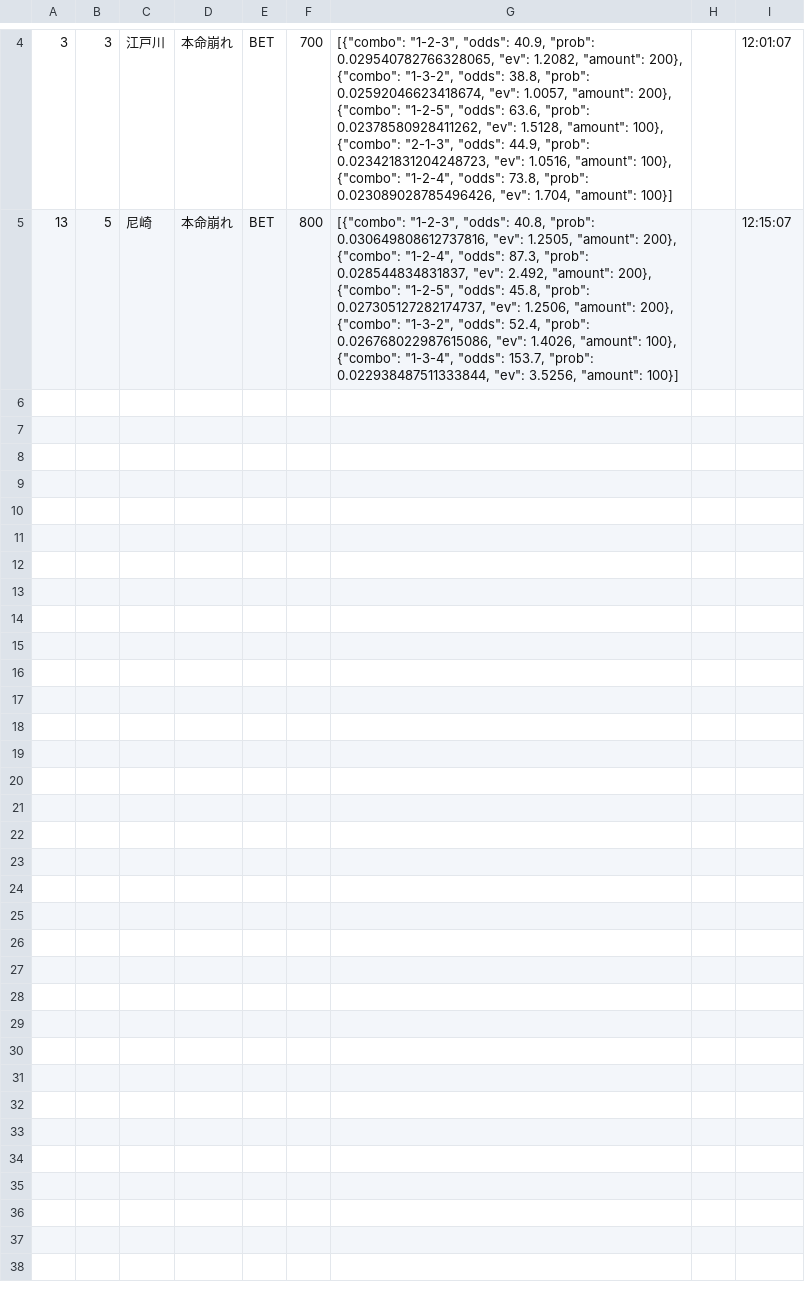
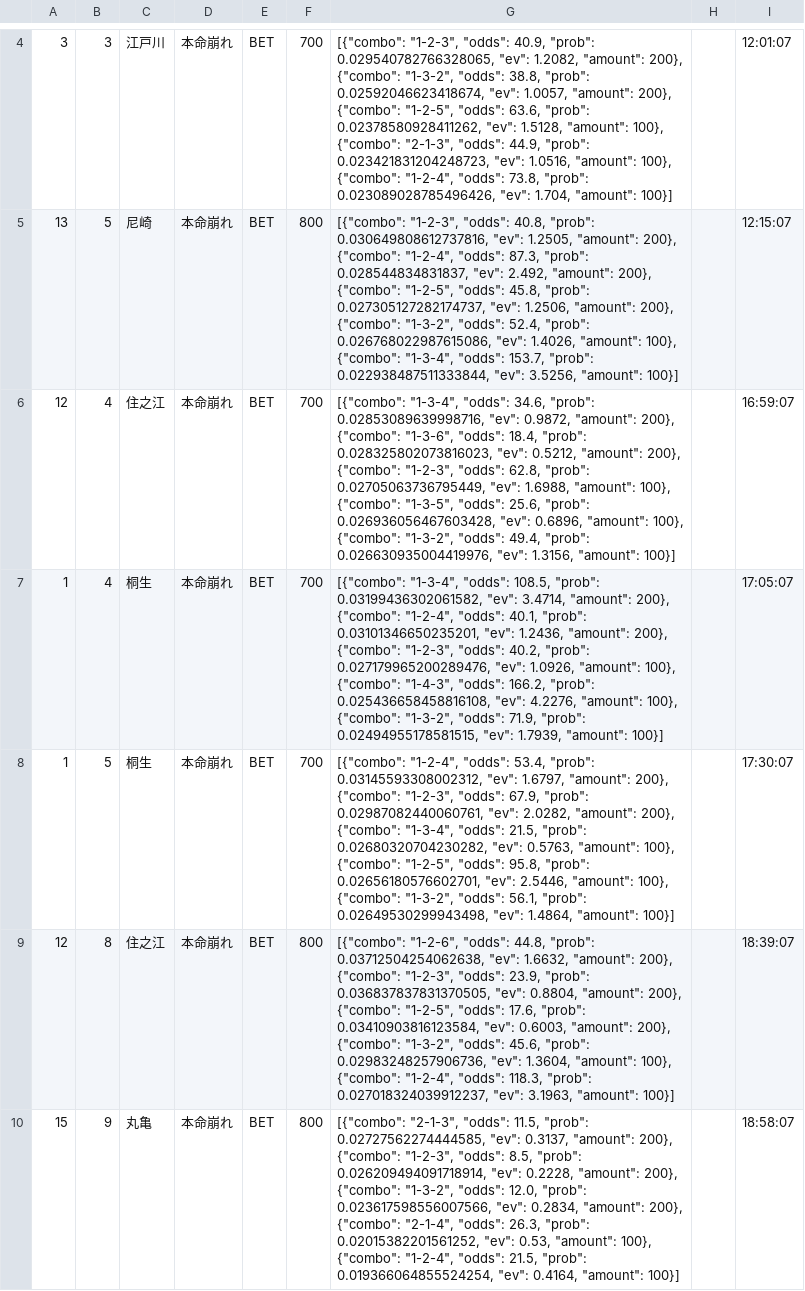
Before and after one commit to exnull0511-create/boatrace_ai, a CSV file: data/bets_20260625.csv, drawn as a sheet; only a part is shown, gaps mark what is left out; the diff names each change by its address in the sheet, - before the commit and + after, or states it on an @@ line.

Commit message:
data: 20260625 afternoon

```diff
--- a/data/bets_20260625.csv
+++ b/data/bets_20260625.csv
+row 6: 12 | 4 | 住之江 | 本命崩れ | BET | 700 | [{"combo": "1-3-4", "odds": 34.6, "prob": 0.02853089639998716, "ev": 0.9872, "amount": 200}, {"combo": "1-3-6", "odds": 18.4, "prob": 0.028325802073816023, "ev": 0.5212, "amount": 200}, {"combo": "1-2-3", "odds": 62.8, "prob": 0.02705063736795449, "ev": 1.6988, "amount": 100}, {"combo": "1-3-5", "odds": 25.6, "prob": 0.026936056467603428, "ev": 0.6896, "amount": 100}, {"combo": "1-3-2", "odds": 49.4, "prob": 0.026630935004419976, "ev": 1.3156, "amount": 100}] |  | 16:59:07
+row 7: 1 | 4 | 桐生 | 本命崩れ | BET | 700 | [{"combo": "1-3-4", "odds": 108.5, "prob": 0.03199436302061582, "ev": 3.4714, "amount": 200}, {"combo": "1-2-4", "odds": 40.1, "prob": 0.03101346650235201, "ev": 1.2436, "amount": 200}, {"combo": "1-2-3", "odds": 40.2, "prob": 0.027179965200289476, "ev": 1.0926, "amount": 100}, {"combo": "1-4-3", "odds": 166.2, "prob": 0.025436658458816108, "ev": 4.2276, "amount": 100}, {"combo": "1-3-2", "odds": 71.9, "prob": 0.02494955178581515, "ev": 1.7939, "amount": 100}] |  | 17:05:07
+row 8: 1 | 5 | 桐生 | 本命崩れ | BET | 700 | [{"combo": "1-2-4", "odds": 53.4, "prob": 0.03145593308002312, "ev": 1.6797, "amount": 200}, {"combo": "1-2-3", "odds": 67.9, "prob": 0.02987082440060761, "ev": 2.0282, "amount": 200}, {"combo": "1-3-4", "odds": 21.5, "prob": 0.02680320704230282, "ev": 0.5763, "amount": 100}, {"combo": "1-2-5", "odds": 95.8, "prob": 0.02656180576602701, "ev": 2.5446, "amount": 100}, {"combo": "1-3-2", "odds": 56.1, "prob": 0.02649530299943498, "ev": 1.4864, "amount": 100}] |  | 17:30:07
+row 9: 12 | 8 | 住之江 | 本命崩れ | BET | 800 | [{"combo": "1-2-6", "odds": 44.8, "prob": 0.03712504254062638, "ev": 1.6632, "amount": 200}, {"combo": "1-2-3", "odds": 23.9, "prob": 0.036837837831370505, "ev": 0.8804, "amount": 200}, {"combo": "1-2-5", "odds": 17.6, "prob": 0.03410903816123584, "ev": 0.6003, "amount": 200}, {"combo": "1-3-2", "odds": 45.6, "prob": 0.02983248257906736, "ev": 1.3604, "amount": 100}, {"combo": "1-2-4", "odds": 118.3, "prob": 0.027018324039912237, "ev": 3.1963, "amount": 100}] |  | 18:39:07
+row 10: 15 | 9 | 丸亀 | 本命崩れ | BET | 800 | [{"combo": "2-1-3", "odds": 11.5, "prob": 0.02727562274444585, "ev": 0.3137, "amount": 200}, {"combo": "1-2-3", "odds": 8.5, "prob": 0.026209494091718914, "ev": 0.2228, "amount": 200}, {"combo": "1-3-2", "odds": 12.0, "prob": 0.023617598556007566, "ev": 0.2834, "amount": 200}, {"combo": "2-1-4", "odds": 26.3, "prob": 0.02015382201561252, "ev": 0.53, "amount": 100}, {"combo": "1-2-4", "odds": 21.5, "prob": 0.019366064855524254, "ev": 0.4164, "amount": 100}] |  | 18:58:07
```
Also changed, not shown: 1 other file.
